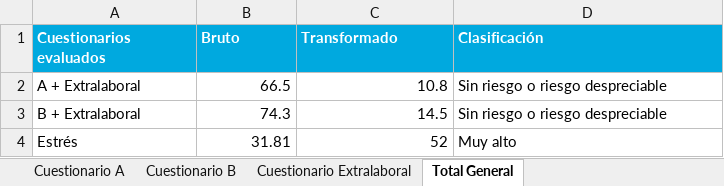
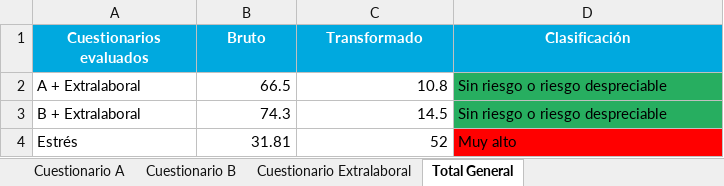
Before and after one commit to Stefanyhm13/Formularios, an Excel workbook: Resultados_Cuestionarios.xlsx, sheet Total General, drawn as a sheet; values as stored, in another font and other column widths than the file's, no borders; the diff names each change by its address in the sheet, - before the commit and + after, or states it on an @@ line.

```diff
--- a/Resultados_Cuestionarios.xlsx (sheet Total General)
+++ b/Resultados_Cuestionarios.xlsx (sheet Total General)
-A1:D1 alignment: left
+A1:D1 alignment: center
-D2:D3 fill: none
+D2:D3 fill: #27AE60
-D4 fill: none
+D4 fill: #FF0000
```
Also changed, not shown: sheet Cuestionario B, sheet Cuestionario Extralaboral, sheet Cuestionario A, 5 other files.
